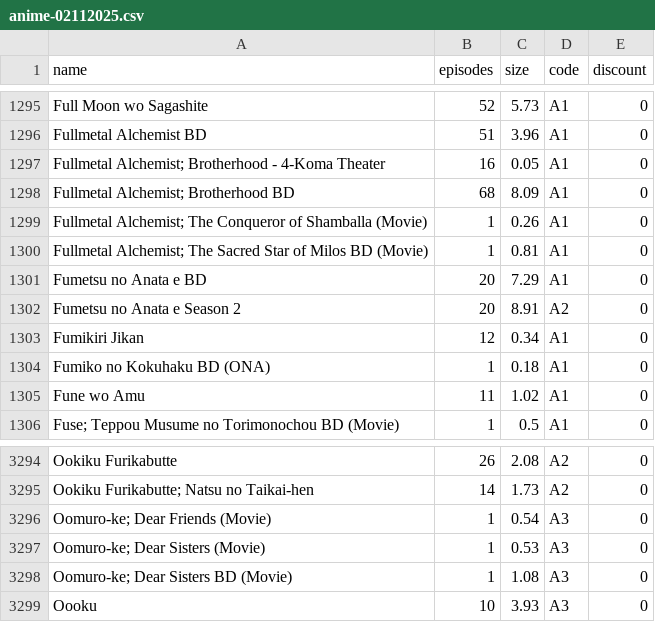
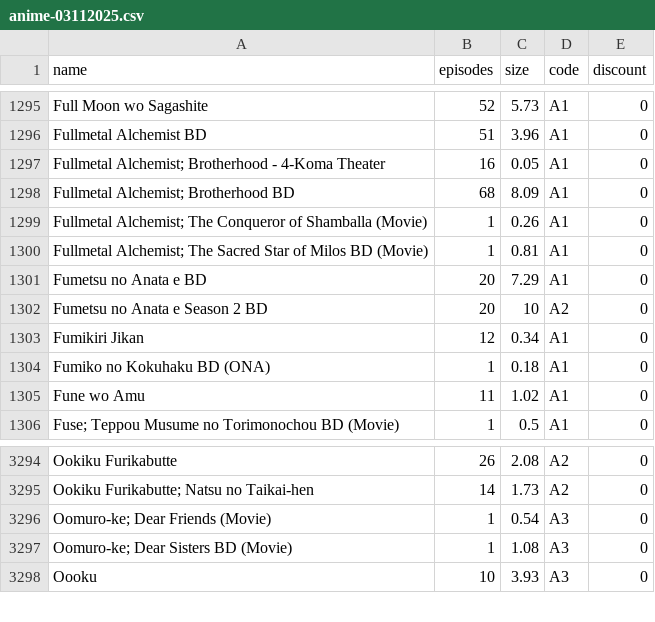
Before and after one commit to Tofan02/anime_store, a CSV file: data/anime-03112025.csv (was data/anime-02112025.csv), drawn as a sheet; only a part is shown, gaps mark what is left out.

Commit message:
Update Anime Baru

```diff
--- a/data/anime-02112025.csv
+++ b/data/anime-03112025.csv
@@ -1301,3 +1301,3 @@ Fullmetal Alchemist BD;51;3.96;A1;0
 Fumetsu no Anata e BD;20;7.29;A1;0
-Fumetsu no Anata e Season 2;20;8.91;A2;0
+Fumetsu no Anata e Season 2 BD;20;10;A2;0
 Fumikiri Jikan;12;0.34;A1;0
@@ -3296,3 +3296,2 @@ Ookiku Furikabutte;26;2.08;A2;0
 "Oomuro-ke; Dear Friends (Movie)";1;0.54;A3;0
-"Oomuro-ke; Dear Sisters (Movie)";1;0.53;A3;0
 "Oomuro-ke; Dear Sisters BD (Movie)";1;1.08;A3;0
```
Also changed, not shown: 1 other file.
